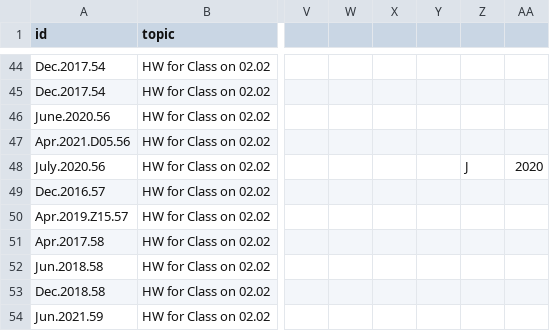
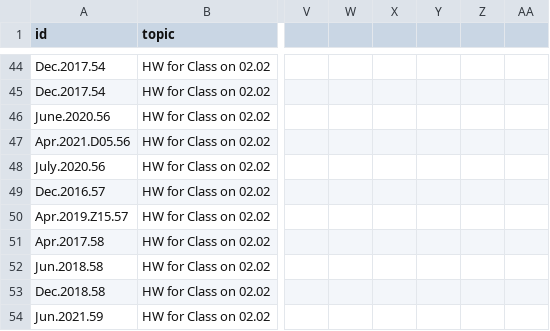
Before and after one commit to bryant-vu/ACT, a CSV file: data/copy_mathv2.csv, drawn as a sheet; only a part is shown, gaps mark what is left out; the diff covers the shown part only; the diff names each change by its address in the sheet, - before the commit and + after, or states it on an @@ line.

```diff
--- a/data/copy_mathv2.csv
+++ b/data/copy_mathv2.csv
-Z48: J
+Z48: (empty)
-AA48: 2020
+AA48: (empty)
```
Also changed, not shown: 16 removed rows and 128 edited cells elsewhere in this file.
